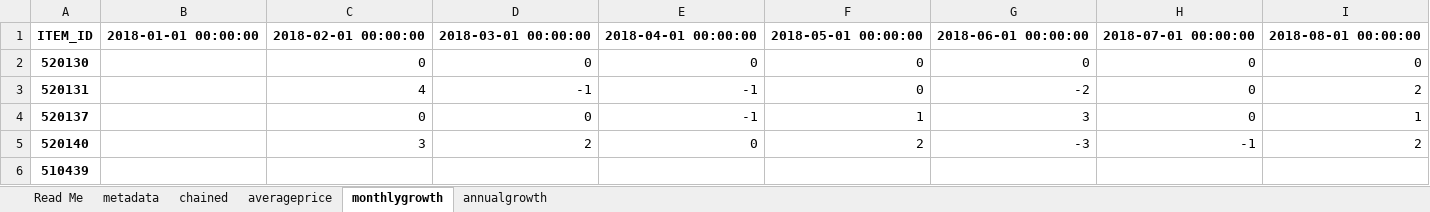
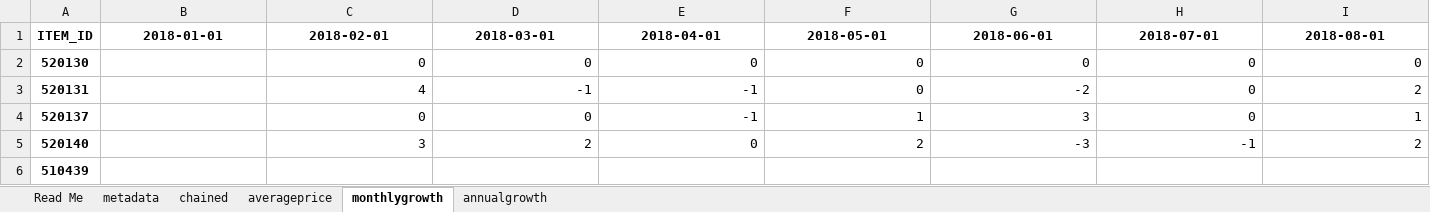
Before and after one commit to henryjameslau/cpi-items-actions, an Excel workbook: datadownload.xlsx, sheet monthlygrowth, drawn as a sheet; only a part is shown; values as stored, in another font and other column widths than the file's, no borders; the diff covers the shown part only; the diff names each change by its address in the sheet, - before the commit and + after, or states it on an @@ line.

```diff
--- a/datadownload.xlsx (sheet monthlygrowth)
+++ b/datadownload.xlsx (sheet monthlygrowth)
-B1: 2018-01-01 00:00:00
+B1: 2018-01-01
-C1: 2018-02-01 00:00:00
+C1: 2018-02-01
-D1: 2018-03-01 00:00:00
+D1: 2018-03-01
-E1: 2018-04-01 00:00:00
+E1: 2018-04-01
-F1: 2018-05-01 00:00:00
+F1: 2018-05-01
-G1: 2018-06-01 00:00:00
+G1: 2018-06-01
-H1: 2018-07-01 00:00:00
+H1: 2018-07-01
-I1: 2018-08-01 00:00:00
+I1: 2018-08-01
```
Also changed, not shown: 55 edited cells elsewhere in this sheet, sheet metadata, sheet annualgrowth, sheet averageprice, sheet chained, 1 other file.
